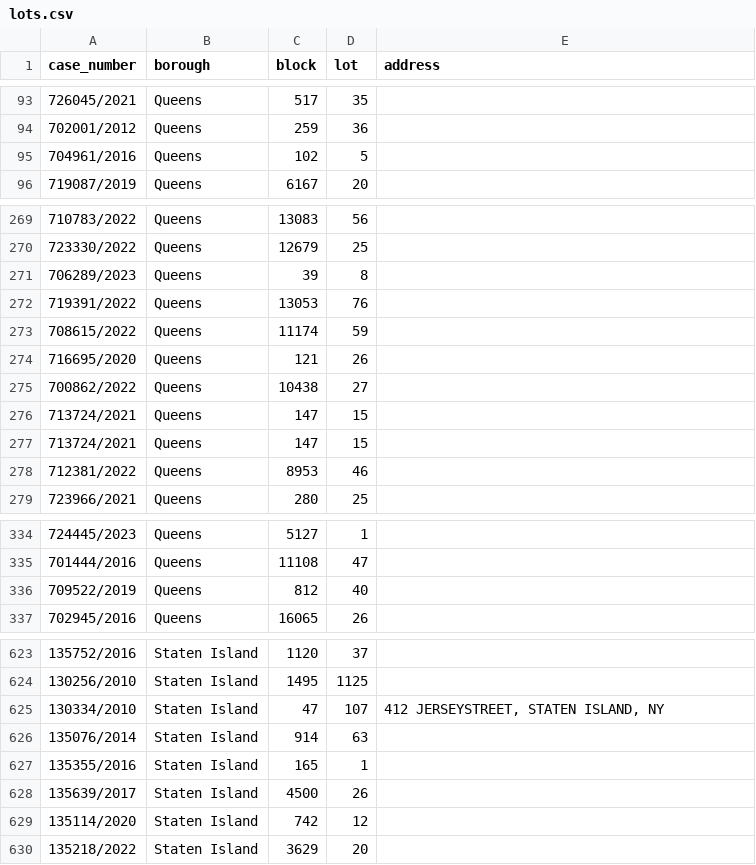
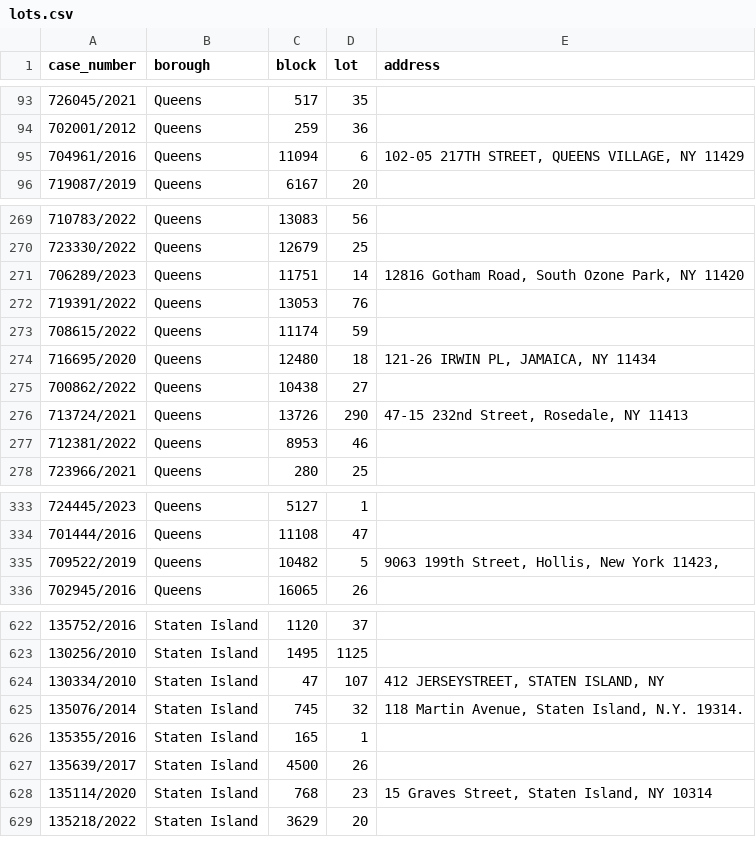
Before and after one commit to ivoytov/manhattan, a CSV file: foreclosures/lots.csv, drawn as a sheet; only a part is shown, gaps mark what is left out; the diff covers the shown part only.

```diff
--- a/foreclosures/lots.csv
+++ b/foreclosures/lots.csv
@@ -94,3 +94,3 @@ case_number,borough,block,lot,address
 702001/2012,Queens,259,36,
-704961/2016,Queens,102,5,
+704961/2016,Queens,11094,6,"102-05 217TH STREET, QUEENS VILLAGE, NY 11429"
 719087/2019,Queens,6167,20,
@@ -270,9 +270,8 @@ case_number,borough,block,lot,address
 723330/2022,Queens,12679,25,
-706289/2023,Queens,39,8,
+706289/2023,Queens,11751,14,"12816 Gotham Road, South Ozone Park, NY 11420"
 719391/2022,Queens,13053,76,
 708615/2022,Queens,11174,59,
-716695/2020,Queens,121,26,
+716695/2020,Queens,12480,18,"121-26 IRWIN PL, JAMAICA, NY 11434"
 700862/2022,Queens,10438,27,
-713724/2021,Queens,147,15,
-713724/2021,Queens,147,15,
+713724/2021,Queens,13726,290,"47-15 232nd Street, Rosedale, NY 11413"
 712381/2022,Queens,8953,46,
@@ -335,3 +334,3 @@ case_number,borough,block,lot,address
 701444/2016,Queens,11108,47,
-709522/2019,Queens,812,40,
+709522/2019,Queens,10482,5,"9063 199th Street, Hollis, New York 11423,"
 702945/2016,Queens,16065,26,
@@ -625,6 +624,6 @@ case_number,borough,block,lot,address
 130334/2010,Staten Island,47,107,"412 JERSEYSTREET, STATEN ISLAND, NY"
-135076/2014,Staten Island,914,63,
+135076/2014,Staten Island,745,32,"118 Martin Avenue, Staten Island, N.Y. 19314."
 135355/2016,Staten Island,165,1,
 135639/2017,Staten Island,4500,26,
-135114/2020,Staten Island,742,12,
+135114/2020,Staten Island,768,23,"15 Graves Street, Staten Island, NY 10314"
 135218/2022,Staten Island,3629,20,
```
Also changed, not shown: 32 edited cells elsewhere in this file, foreclosures/auction_sales.csv, 1 other file.
